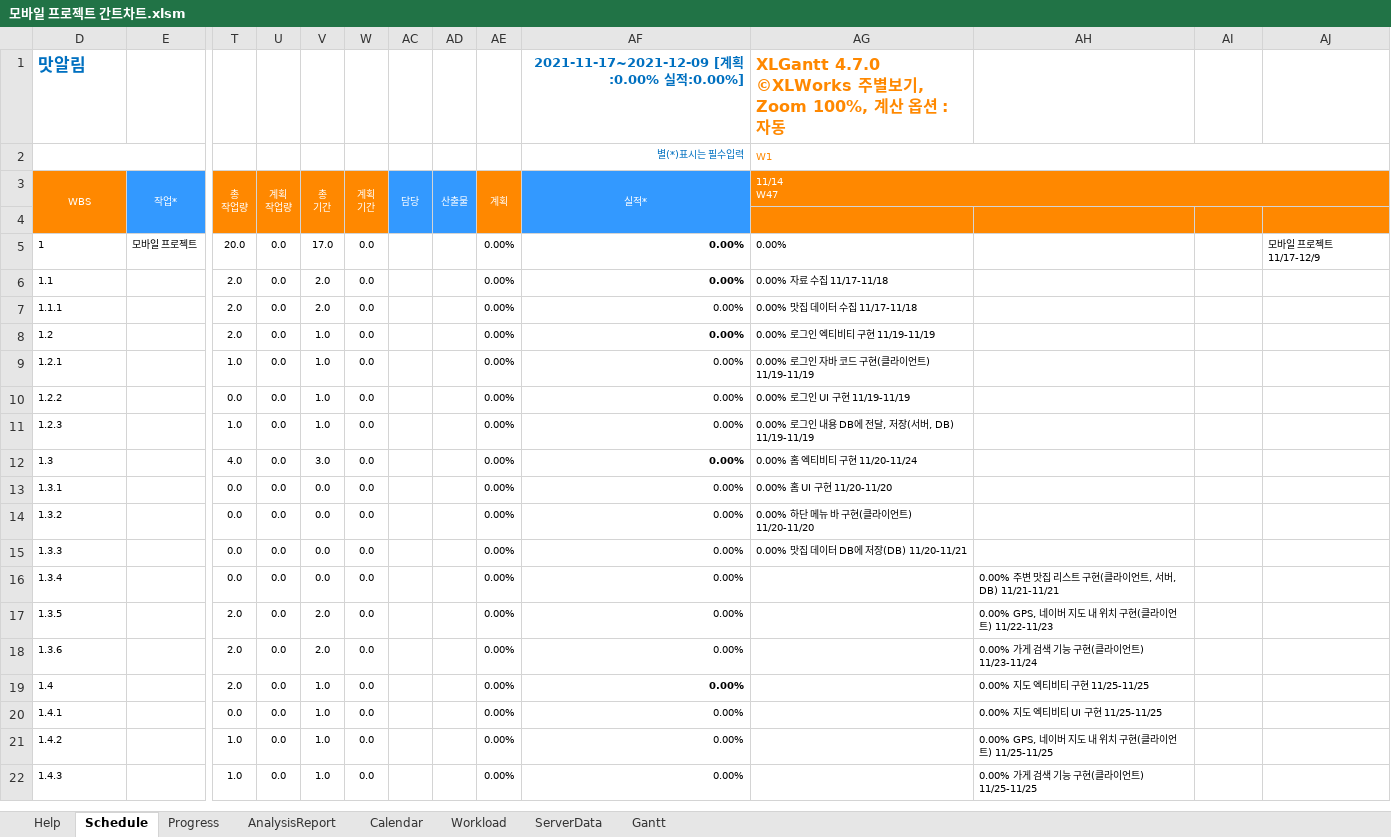
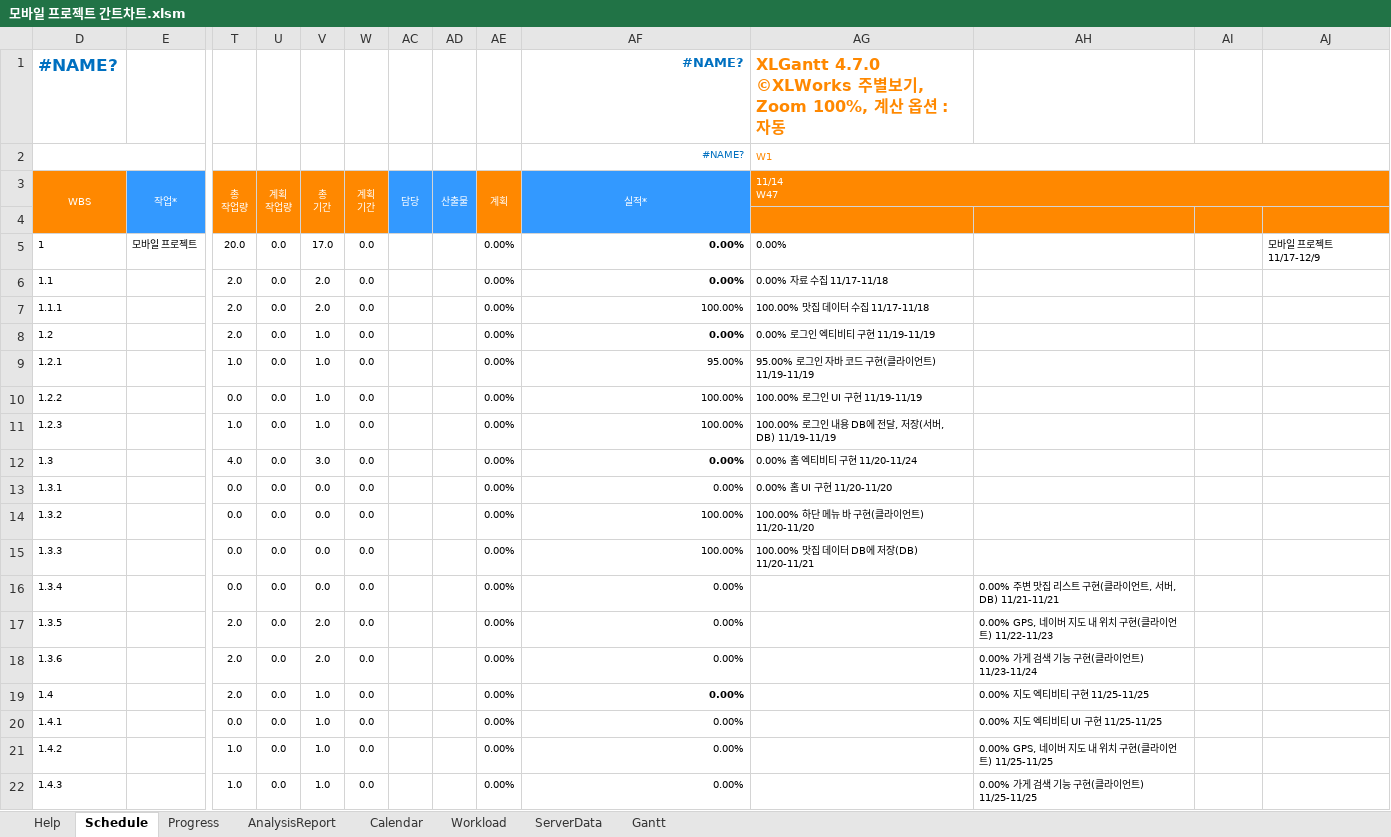
Before and after one commit to iamwotjr99/Taste_Alarm, an Excel workbook: 모바일 프로젝트 간트차트.xlsm, sheet Schedule, drawn as a sheet; only a part is shown, gaps mark what is left out; values as stored, in another font and other column widths than the file's, no borders; charts and pictures and conditional formats not drawn; removed rows and columns are numbered as before the commit, all else as after; rows hold the shown columns only; the diff names each change by its address in the sheet, - before the commit and + after, or states it on an @@ line.

```diff
--- a/모바일 프로젝트 간트차트.xlsm (sheet Schedule)
+++ b/모바일 프로젝트 간트차트.xlsm (sheet Schedule)
-row 1: 맛알림 |  |  |  |  |  |  |  |  | 2021-11-17~2021-12-09 [계획:0.00% 실적:0.00%] | XLGantt 4.7.0 ©XLWorks 주별보기, Zoom 100%, 계산 옵션 : 자동
-row 2:  |  |  |  |  |  |  |  |  | 별(*)표시는 필수입력 | W1
+row 1: #NAME? |  |  |  |  |  |  |  |  | #NAME? | XLGantt 4.7.0 ©XLWorks 주별보기, Zoom 100%, 계산 옵션 : 자동
+row 2:  |  |  |  |  |  |  |  |  | #NAME? | W1
-AF7 (실적*): 0.00%
+AF7 (실적*): 100.00%
-AG7 (11/14 W47): 0.00% 맛집 데이터 수집 11/17-11/18
+AG7 (11/14 W47): 100.00% 맛집 데이터 수집 11/17-11/18
-AF9 (실적*): 0.00%
+AF9 (실적*): 95.00%
-AG9 (11/14 W47): 0.00% 로그인 자바 코드 구현(클라이언트) 11/19-11/19
+AG9 (11/14 W47): 95.00% 로그인 자바 코드 구현(클라이언트) 11/19-11/19
-AF10:AF11 (실적*): 0.00%
+AF10:AF11 (실적*): 100.00%
-AG10 (11/14 W47): 0.00% 로그인 UI 구현 11/19-11/19
+AG10 (11/14 W47): 100.00% 로그인 UI 구현 11/19-11/19
-AG11 (11/14 W47): 0.00% 로그인 내용 DB에 전달, 저장(서버, DB) 11/19-11/19
+AG11 (11/14 W47): 100.00% 로그인 내용 DB에 전달, 저장(서버, DB) 11/19-11/19
-AF14:AF15 (실적*): 0.00%
+AF14:AF15 (실적*): 100.00%
-AG14 (11/14 W47): 0.00% 하단 메뉴 바 구현(클라이언트) 11/20-11/20
+AG14 (11/14 W47): 100.00% 하단 메뉴 바 구현(클라이언트) 11/20-11/20
-AG15 (11/14 W47): 0.00% 맛집 데이터 DB에 저장(DB) 11/20-11/21
+AG15 (11/14 W47): 100.00% 맛집 데이터 DB에 저장(DB) 11/20-11/21
```
Also changed, not shown: sheet Gantt, formulas that keep their value, charts or pictures.
